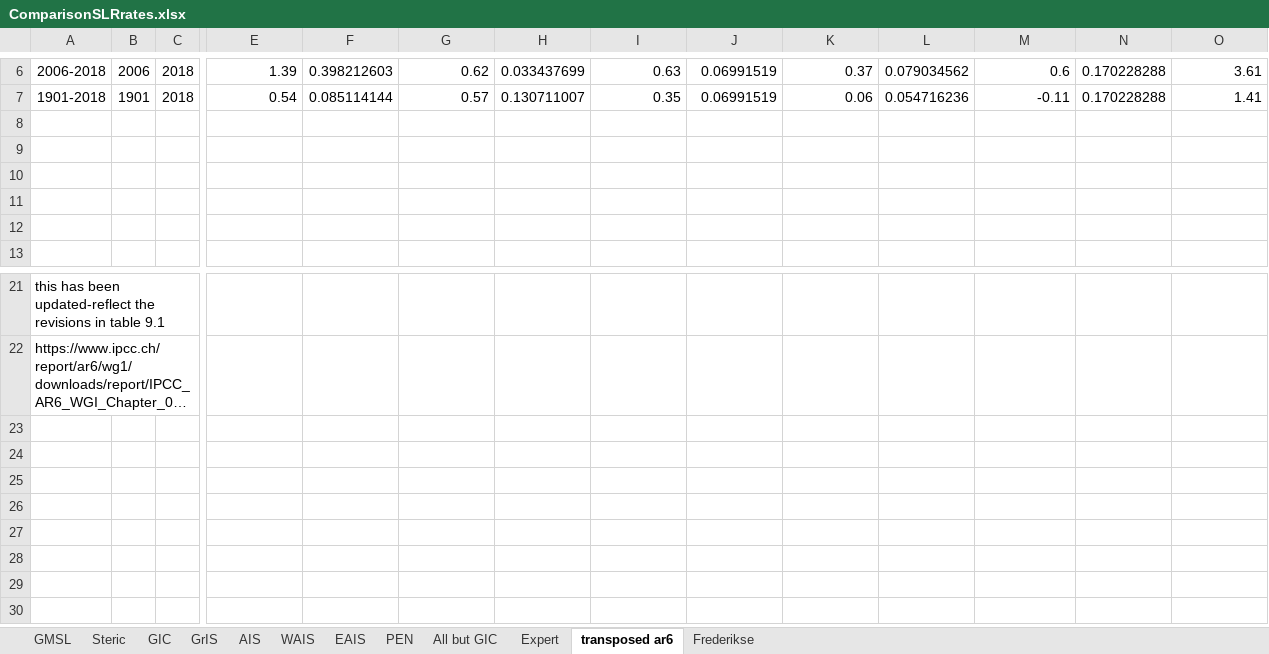
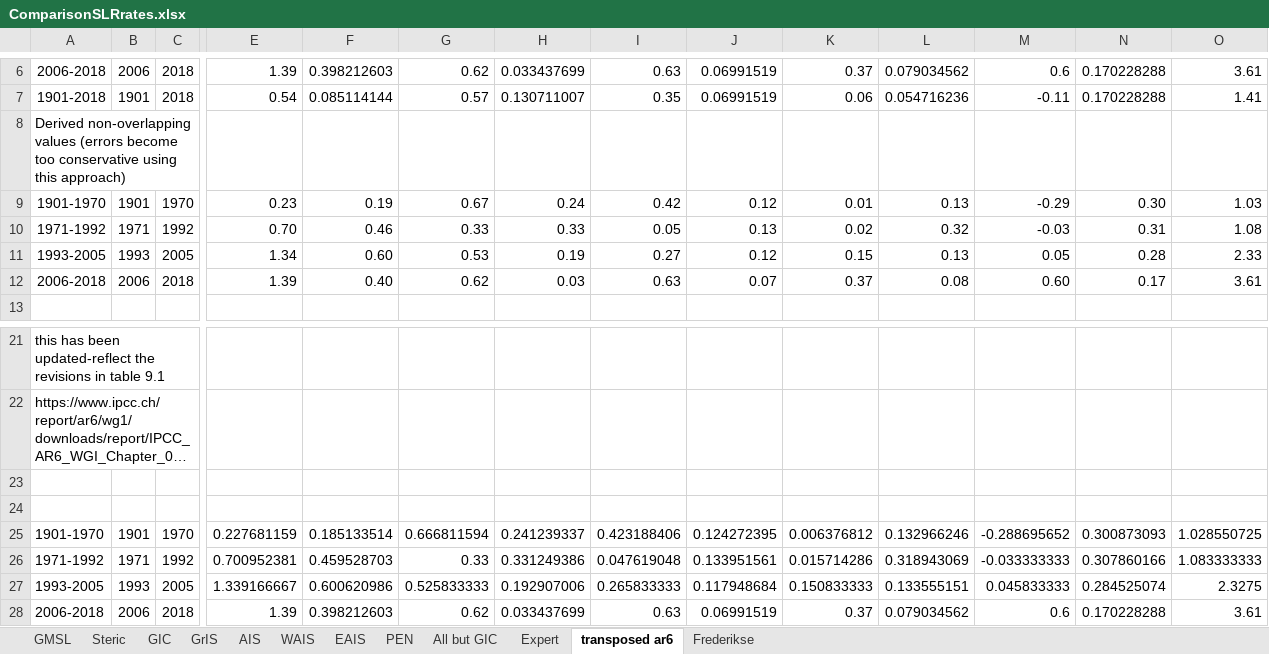
Before and after one commit to cmip6moap/project01, an Excel workbook: data/raw_data/ComparisonEstimates/ComparisonSLRrates.xlsx, sheet transposed ar6, drawn as a sheet; only a part is shown, gaps mark what is left out; long unchanged cells end in …; values as stored, in another font and other column widths than the file's, no borders; rows hold the shown columns only; the diff names each change by its address in the sheet, - before the commit and + after, or states it on an @@ line.

Commit message:
non-overlapping ar6

```diff
--- a/data/raw_data/ComparisonEstimates/ComparisonSLRrates.xlsx (sheet transposed ar6)
+++ b/data/raw_data/ComparisonEstimates/ComparisonSLRrates.xlsx (sheet transposed ar6)
-A8: (empty)
+A8: Derived non-overlapping values (errors become too conservative using this approach)
-row 9: (empty)
+row 9: 1901-1970 | 1901 | 1970 | 0.23 | 0.19 | 0.67 | 0.24 | 0.42 | 0.12 | 0.01 | 0.13 | -0.29 | 0.30 | 1.03
-row 10: (empty)
+row 10: 1971-1992 | 1971 | 1992 | 0.70 | 0.46 | 0.33 | 0.33 | 0.05 | 0.13 | 0.02 | 0.32 | -0.03 | 0.31 | 1.08
-row 11: (empty)
+row 11: 1993-2005 | 1993 | 2005 | 1.34 | 0.60 | 0.53 | 0.19 | 0.27 | 0.12 | 0.15 | 0.13 | 0.05 | 0.28 | 2.33
-row 12: (empty)
+row 12: 2006-2018 | 2006 | 2018 | 1.39 | 0.40 | 0.62 | 0.03 | 0.63 | 0.07 | 0.37 | 0.08 | 0.60 | 0.17 | 3.61
+row 23: (empty)
+row 24: (empty)
+row 25: 1901-1970 | 1901 | 1970 | 0.227681159 | 0.185133514 | 0.666811594 | 0.241239337 | 0.423188406 | 0.124272395 | 0.006376812 | 0.132966246 | -0.288695652 | 0.300873093 | 1.028550725
+row 26: 1971-1992 | 1971 | 1992 | 0.700952381 | 0.459528703 | 0.33 | 0.331249386 | 0.047619048 | 0.133951561 | 0.015714286 | 0.318943069 | -0.033333333 | 0.307860166 | 1.083333333
+row 27: 1993-2005 | 1993 | 2005 | 1.339166667 | 0.600620986 | 0.525833333 | 0.192907006 | 0.265833333 | 0.117948684 | 0.150833333 | 0.133555151 | 0.045833333 | 0.284525074 | 2.3275
+row 28: 2006-2018 | 2006 | 2018 | 1.39 | 0.398212603 | 0.62 | 0.033437699 | 0.63 | 0.06991519 | 0.37 | 0.079034562 | 0.6 | 0.170228288 | 3.61
```
Also changed, not shown: sheet All but GIC, sheet GIC, sheet GMSL, sheet Steric, sheet AIS, sheet GrIS, 5 more sheets, formulas that keep their value.
